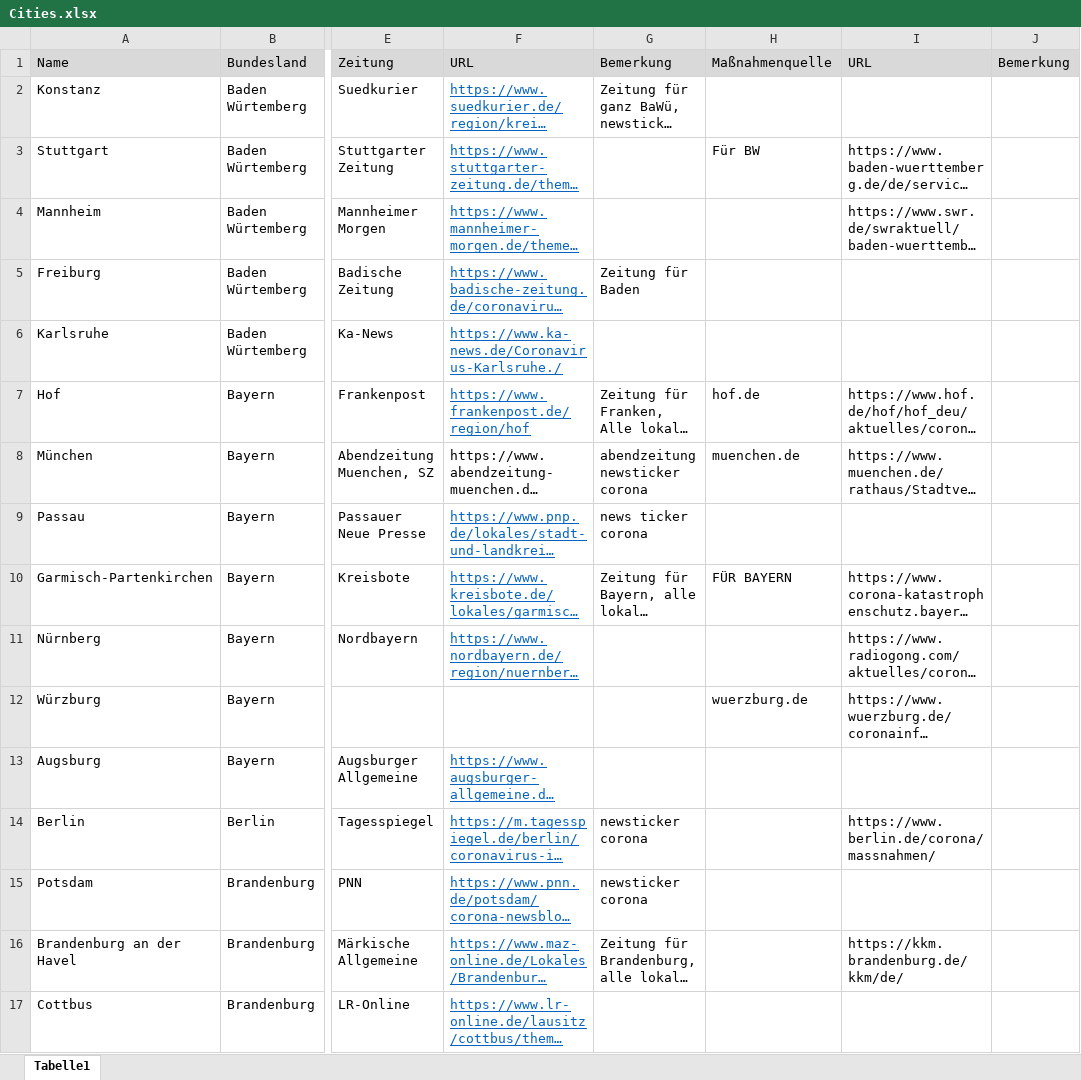
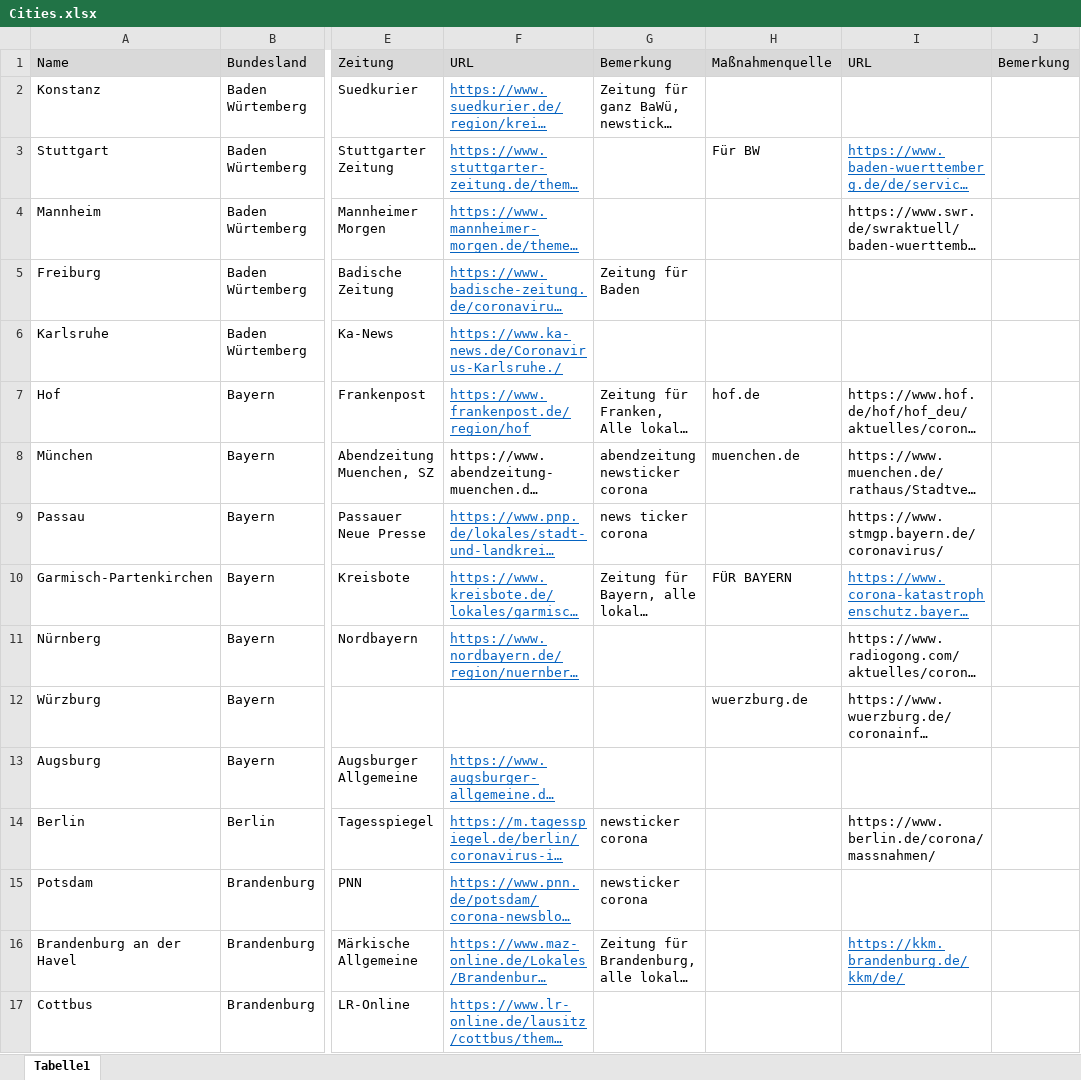
Before and after one commit to LennardRose/CovidDataMiner, an Excel workbook: data/Cities.xlsx, sheet Tabelle1, drawn as a sheet; only a part is shown, gaps mark what is left out; long unchanged cells end in …; values as stored, in another font and other column widths than the file's, no borders; the diff names each change by its address in the sheet, - before the commit and + after, or states it on an @@ line.

```diff
--- a/data/Cities.xlsx (sheet Tabelle1)
+++ b/data/Cities.xlsx (sheet Tabelle1)
@@ I3 underline: off → on, text colour: black → #0563C1 @@
-I9: (empty)
+I9: https://www.stmgp.bayern.de/coronavirus/
@@ I10 underline: off → on, text colour: black → #0563C1 @@
@@ I16 underline: off → on, text colour: black → #0563C1 @@
```
Also changed, not shown: 16 other files.
